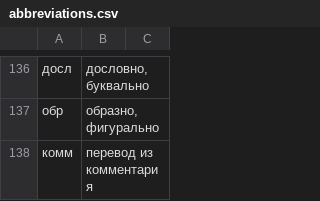
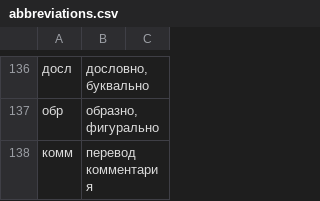
Before and after one commit to digitalpalidictionary/exporter, a CSV file: assets/abbreviations.csv, drawn as a sheet; only a part is shown, gaps mark what is left out; the diff names each change by its address in the sheet, - before the commit and + after, or states it on an @@ line.

```diff
--- a/assets/abbreviations.csv
+++ b/assets/abbreviations.csv
-B138: перевод из комментария
+B138: перевод комментария
```
Also changed, not shown: assets/help.csv, 1 other file.
